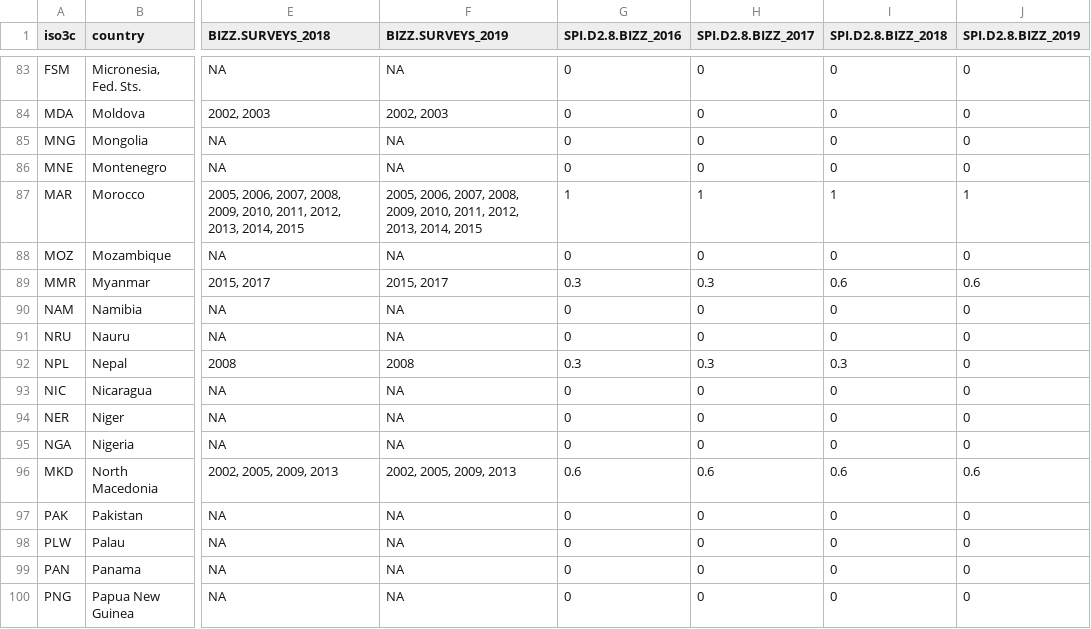
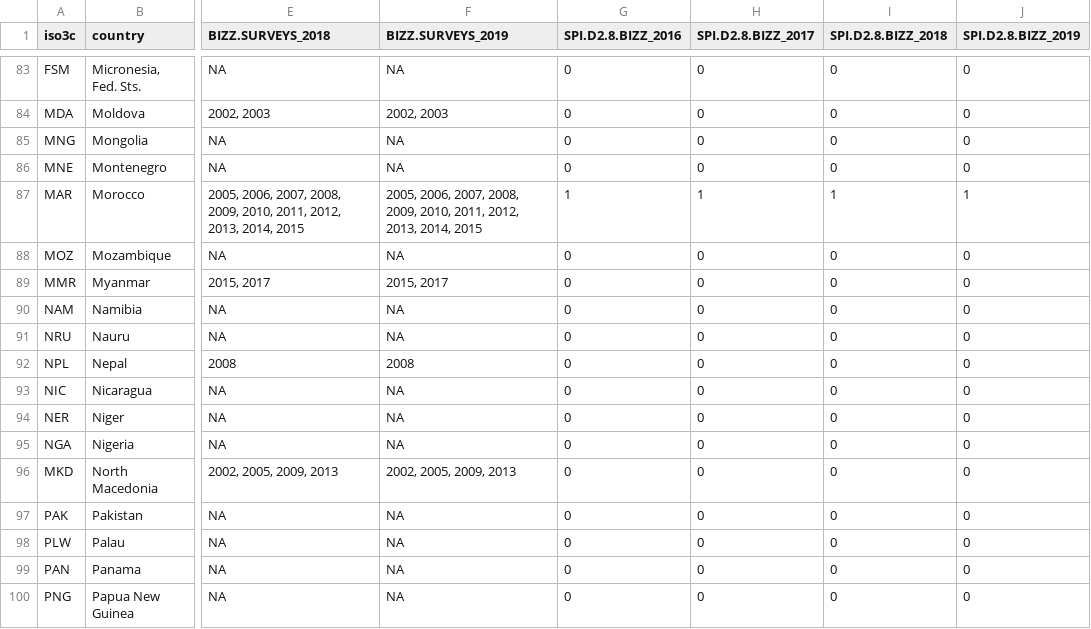
Before and after one commit to stacybri/SPI_v0, a CSV file: R/04_WDR/043_outputs/D2.8.SVY.BIZZ_indicator.csv, drawn as a sheet; only a part is shown, gaps mark what is left out; the diff covers the shown part only; the diff names each change by its address in the sheet, - before the commit and + after, or states it on an @@ line.

```diff
--- a/R/04_WDR/043_outputs/D2.8.SVY.BIZZ_indicator.csv
+++ b/R/04_WDR/043_outputs/D2.8.SVY.BIZZ_indicator.csv
-G89 (SPI.D2.8.BIZZ_2016): 0.3
+G89 (SPI.D2.8.BIZZ_2016): 0
-H89 (SPI.D2.8.BIZZ_2017): 0.3
+H89 (SPI.D2.8.BIZZ_2017): 0
-I89 (SPI.D2.8.BIZZ_2018): 0.6
+I89 (SPI.D2.8.BIZZ_2018): 0
-J89 (SPI.D2.8.BIZZ_2019): 0.6
+J89 (SPI.D2.8.BIZZ_2019): 0
-G92 (SPI.D2.8.BIZZ_2016): 0.3
+G92 (SPI.D2.8.BIZZ_2016): 0
-H92 (SPI.D2.8.BIZZ_2017): 0.3
+H92 (SPI.D2.8.BIZZ_2017): 0
-I92 (SPI.D2.8.BIZZ_2018): 0.3
+I92 (SPI.D2.8.BIZZ_2018): 0
-G96 (SPI.D2.8.BIZZ_2016): 0.6
+G96 (SPI.D2.8.BIZZ_2016): 0
-H96 (SPI.D2.8.BIZZ_2017): 0.6
+H96 (SPI.D2.8.BIZZ_2017): 0
-I96 (SPI.D2.8.BIZZ_2018): 0.6
+I96 (SPI.D2.8.BIZZ_2018): 0
-J96 (SPI.D2.8.BIZZ_2019): 0.6
+J96 (SPI.D2.8.BIZZ_2019): 0
```
Also changed, not shown: 86 edited cells elsewhere in this file, R/04_WDR/043_outputs/D2.2.CEN.AGRI_indicator.csv, R/04_WDR/043_outputs/D2.4.SVY.HOUS_indicator.csv, 11 other files.
